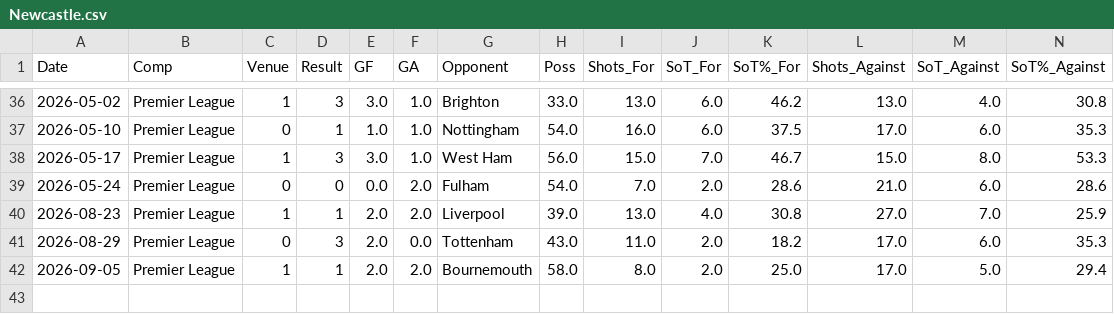
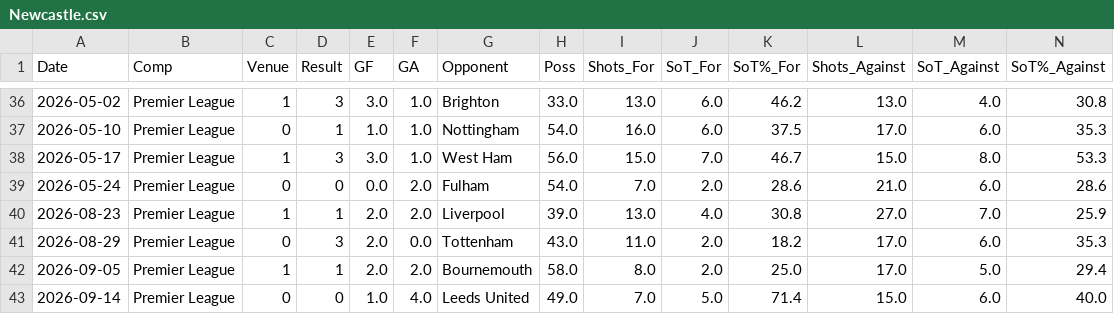
Before and after one commit to CameronNichol47/epl-match-prediction-dashboard, a CSV file: data/processed/Newcastle.csv, drawn as a sheet; only a part is shown, gaps mark what is left out; rows hold the shown columns only; the diff names each change by its address in the sheet, - before the commit and + after, or states it on an @@ line.

```diff
--- a/data/processed/Newcastle.csv
+++ b/data/processed/Newcastle.csv
+row 43: 2026-09-14 | Premier League | 0 | 0 | 1.0 | 4.0 | Leeds United | 49.0 | 7.0 | 5.0 | 71.4 | 15.0 | 6.0 | 40.0
```
Also changed, not shown: data/full_gamelog/all_matches.csv, data/full_gamelog/all_matches_with_elo.csv, 22 other files.
